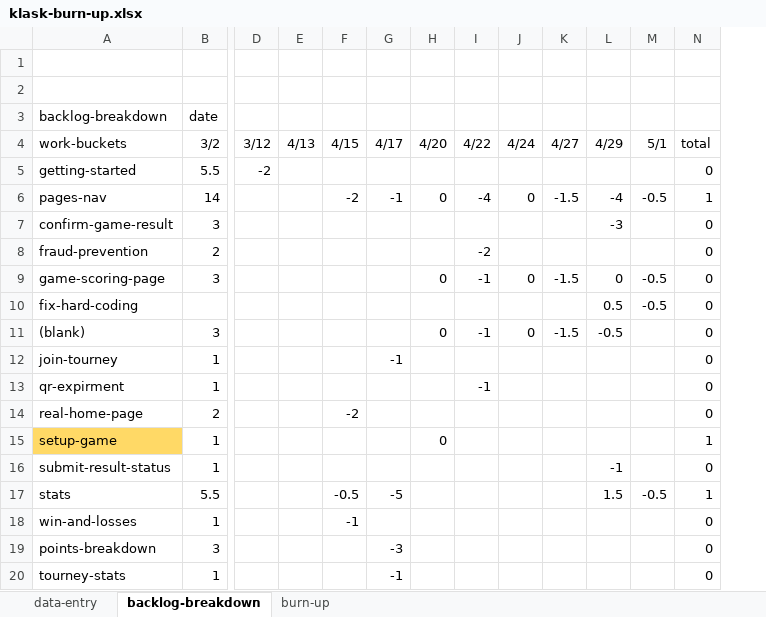
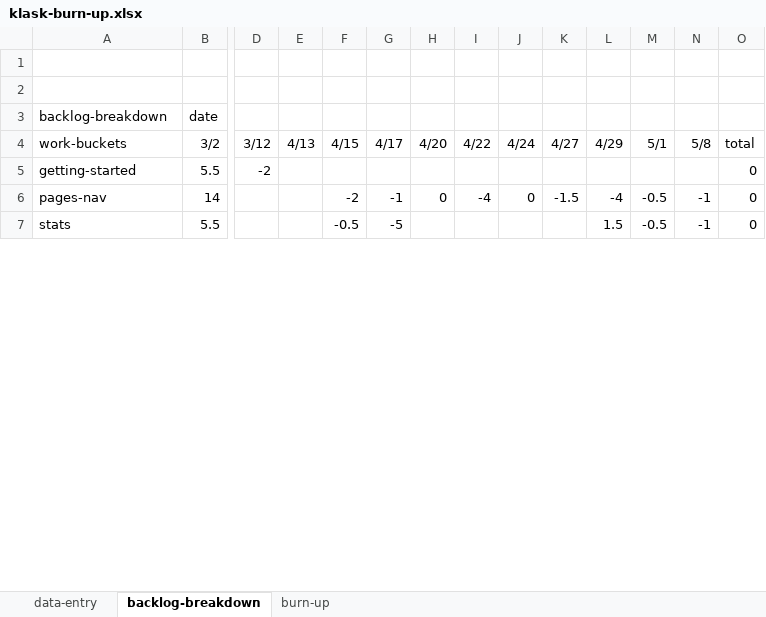
Before and after one commit to welshvaleria/klask, an Excel workbook: misc/klask-burn-up.xlsx, sheet backlog-breakdown, drawn as a sheet; only a part is shown, gaps mark what is left out; values as stored, in another font and other column widths than the file's, no borders; removed rows and columns are numbered as before the commit, all else as after; rows hold the shown columns only; the diff covers the shown part only; the diff names each change by its address in the sheet, - before the commit and + after, or states it on an @@ line.

```diff
--- a/misc/klask-burn-up.xlsx (sheet backlog-breakdown)
+++ b/misc/klask-burn-up.xlsx (sheet backlog-breakdown)
+column N (5/8), rows 6-7: -1 | -1
-O6 (total): 1
+O6 (total): 0
-row 7: confirm-game-result | 3 |  |  |  |  |  |  |  |  | -3 |  | 0
-row 8: fraud-prevention | 2 |  |  |  |  |  | -2 |  |  |  |  | 0
-row 9: game-scoring-page | 3 |  |  |  |  | 0 | -1 | 0 | -1.5 | 0 | -0.5 | 0
-row 10: fix-hard-coding |  |  |  |  |  |  |  |  |  | 0.5 | -0.5 | 0
-row 11: (blank) | 3 |  |  |  |  | 0 | -1 | 0 | -1.5 | -0.5 |  | 0
-row 12: join-tourney | 1 |  |  |  | -1 |  |  |  |  |  |  | 0
-row 13: qr-expirment | 1 |  |  |  |  |  | -1 |  |  |  |  | 0
-row 14: real-home-page | 2 |  |  | -2 |  |  |  |  |  |  |  | 0
-row 15: setup-game | 1 |  |  |  |  | 0 |  |  |  |  |  | 1
-row 16: submit-result-status | 1 |  |  |  |  |  |  |  |  | -1 |  | 0
-O7 (total): 1
+O7 (total): 0
-row 18: win-and-losses | 1 |  |  | -1 |  |  |  |  |  |  |  | 0
-row 19: points-breakdown | 3 |  |  |  | -3 |  |  |  |  |  |  | 0
-row 20: tourney-stats | 1 |  |  |  | -1 |  |  |  |  |  |  | 0
```
Also changed, not shown: 9 removed rows and 2 edited cells elsewhere in this sheet, sheet data-entry, sheet burn-up, charts or pictures, 2 other files.
